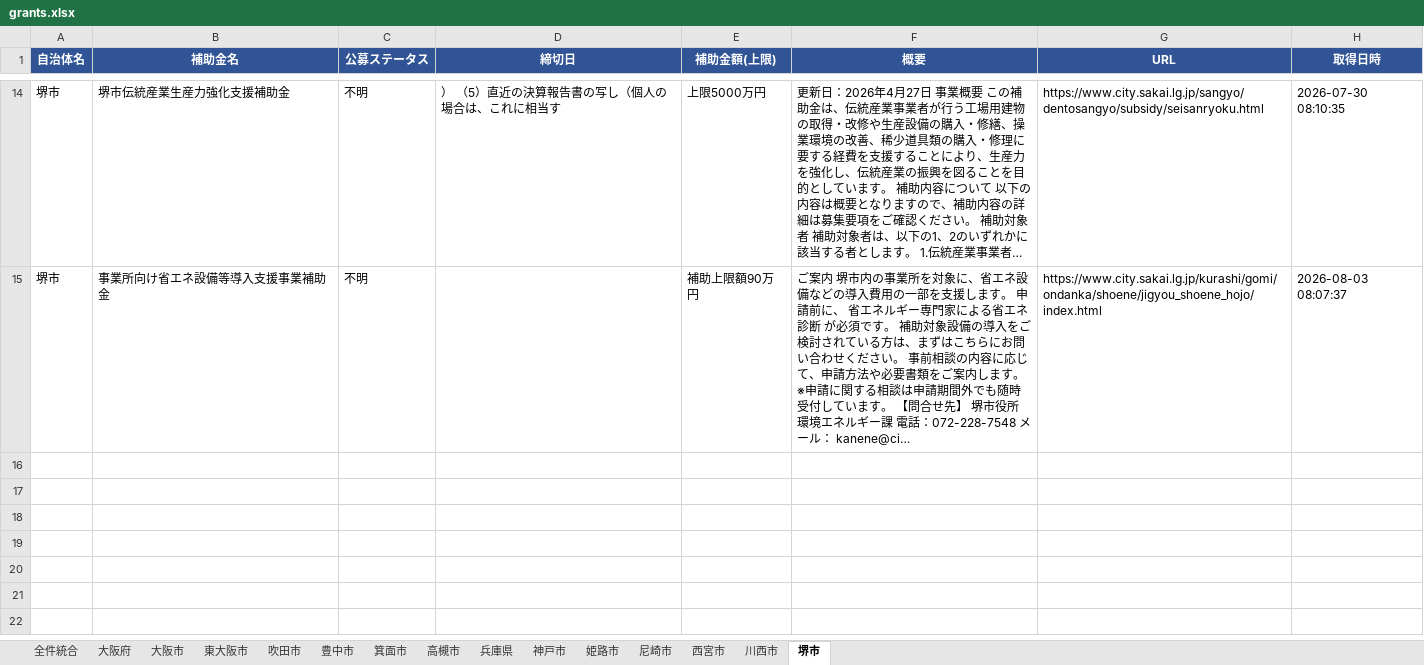
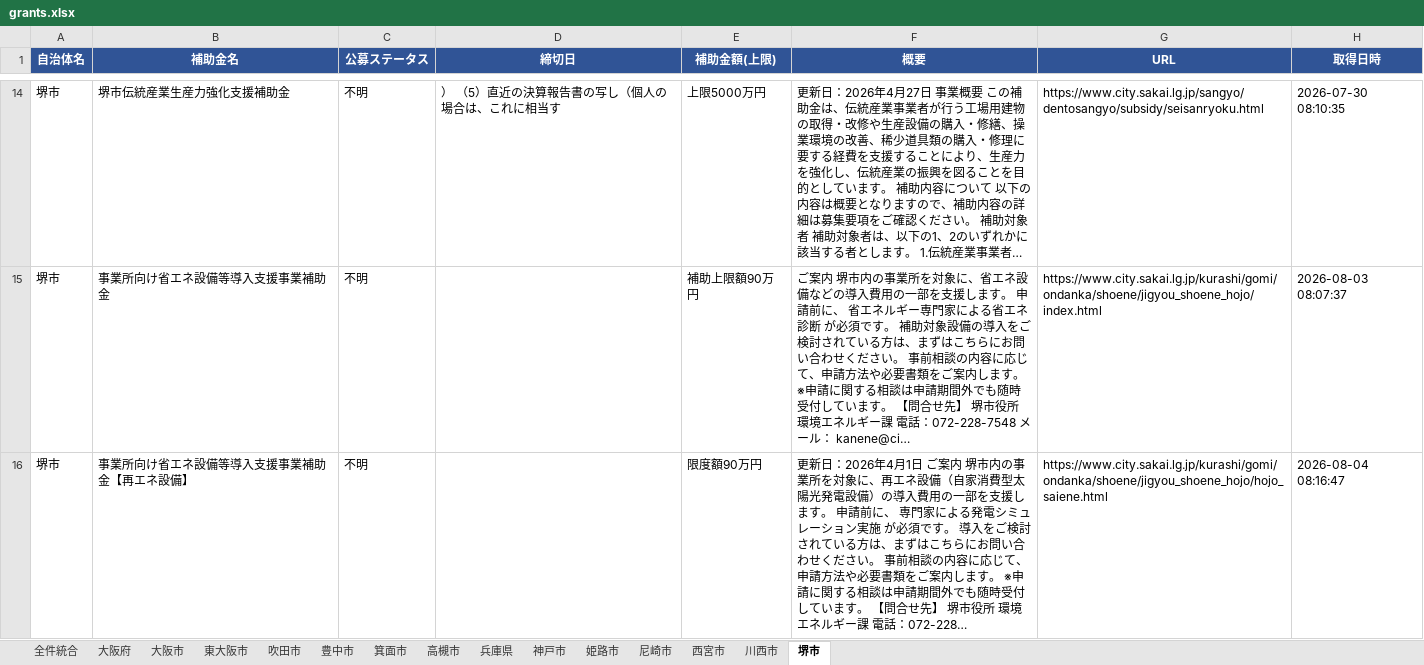
Before and after one commit to tsuruta-prog/grants-scraper, an Excel workbook: data/grants.xlsx, sheet 堺市, drawn as a sheet; only a part is shown, gaps mark what is left out; values as stored, in another font and other column widths than the file's, no borders; the diff names each change by its address in the sheet, - before the commit and + after, or states it on an @@ line.

```diff
--- a/data/grants.xlsx (sheet 堺市)
+++ b/data/grants.xlsx (sheet 堺市)
+row 16: 堺市 | 事業所向け省エネ設備等導入支援事業補助金【再エネ設備】 | 不明 |  | 限度額90万円 | 更新日：2026年4月1日 ご案内 堺市内の事業所を対象に、再エネ設備（自家消費型太陽光発電設備）の導入費用の一部を支援します。 申請前に、 専門家による発電シミュレーション実施 が必須です。 導入をご検討されている方は、まずはこちらにお問い合わせください。 事前相談の内容に応じて、申請方法や必要書類をご案内します。 ※申請に関する相談は申請期間外でも随時受付しています。 【問合せ先】 堺市役所 環境エネルギー課 電話：072-228… | https://www.city.sakai.lg.jp/kurashi/gomi/ondanka/shoene/jigyou_shoene_hojo/hojo_saiene.html | 2026-08-04 08:16:47
```
Also changed, not shown: sheet 全件統合, 1 other file.
